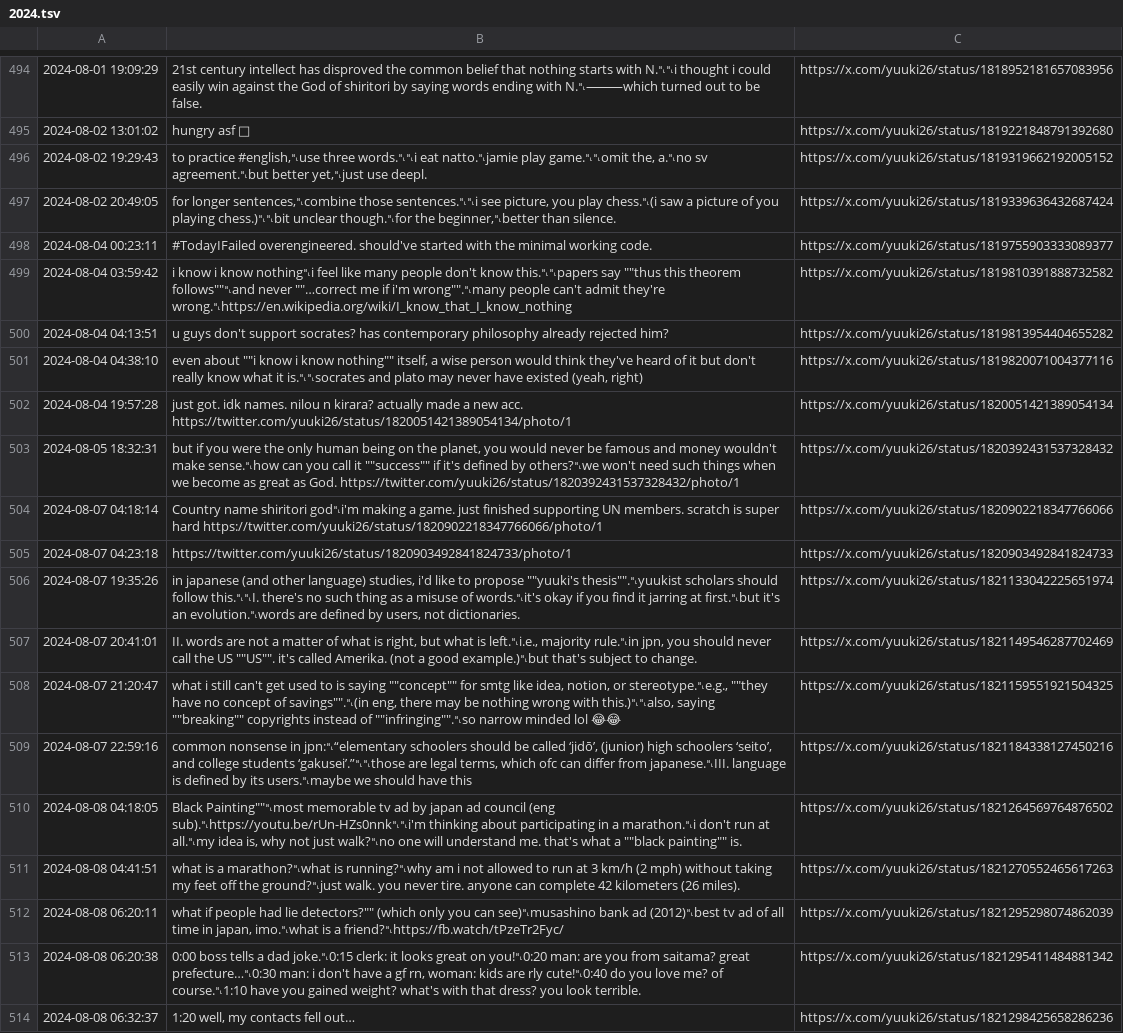
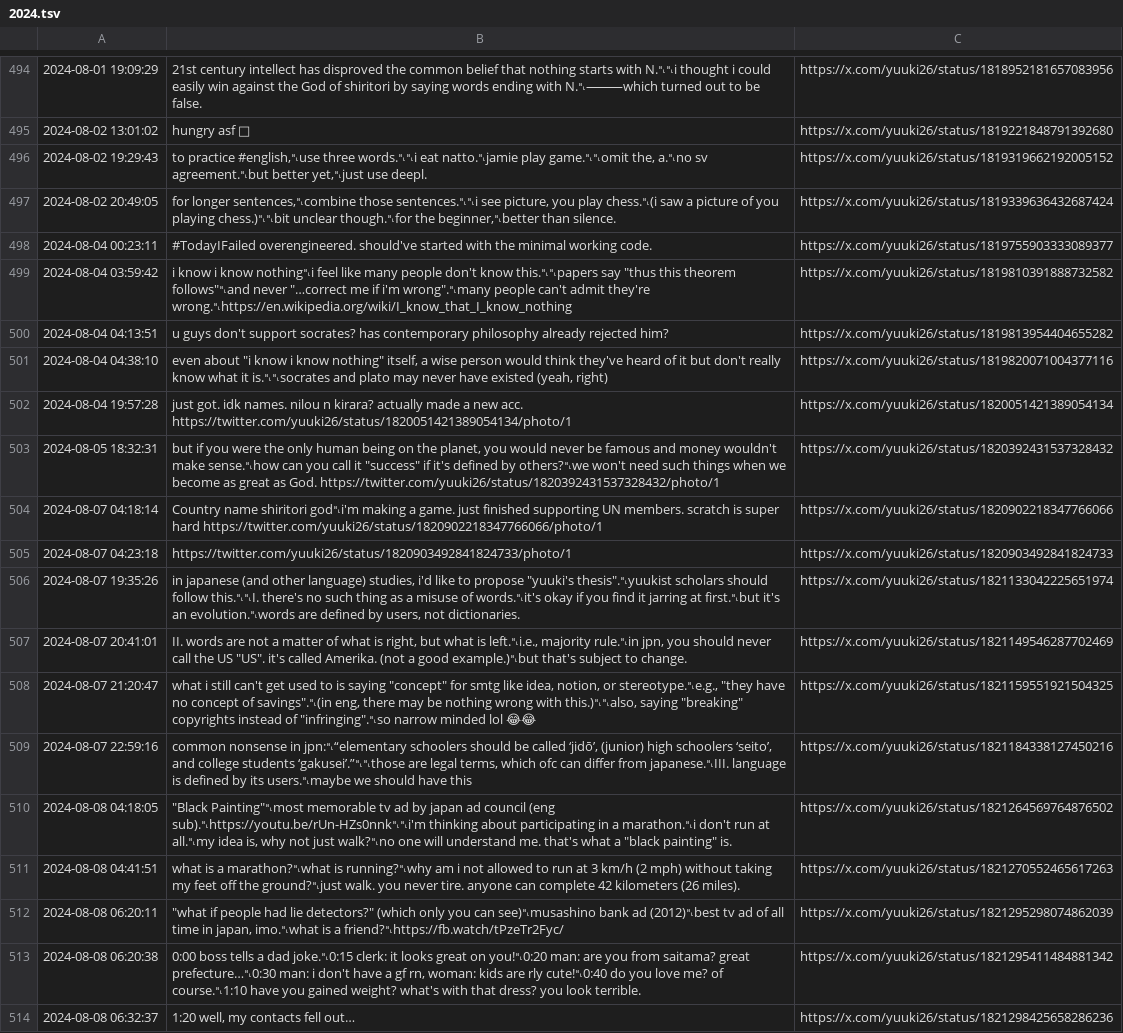
Before and after one commit to yuuki7/yuukiposts, a TSV file: en/2024.tsv, drawn as a sheet; only a part is shown, gaps mark what is left out; the diff covers the shown part only.

```diff
--- a/en/2024.tsv
+++ b/en/2024.tsv
@@ -499 +499 @@
-2024-08-04 03:59:42	i know i know nothing␤i feel like many people don't know this.␤␤papers say ""thus this theorem follows""␤and never ""…correct me if i'm wrong"".␤many people can't admit they're wrong.␤https://en.wikipedia.org/wiki/I_know_that_I_know_nothing	https://x.com/yuuki26/status/1819810391888732582
+"2024-08-04 03:59:42"	"i know i know nothing␤i feel like many people don't know this.␤␤papers say ""thus this theorem follows""␤and never ""…correct me if i'm wrong"".␤many people can't admit they're wrong.␤https://en.wikipedia.org/wiki/I_know_that_I_know_nothing"	https://x.com/yuuki26/status/1819810391888732582
@@ -501 +501 @@
-2024-08-04 04:38:10	even about ""i know i know nothing"" itself, a wise person would think they've heard of it but don't really know what it is.␤␤socrates and plato may never have existed (yeah, right)	https://x.com/yuuki26/status/1819820071004377116
+"2024-08-04 04:38:10"	"even about ""i know i know nothing"" itself, a wise person would think they've heard of it but don't really know what it is.␤␤socrates and plato may never have existed (yeah, right)"	https://x.com/yuuki26/status/1819820071004377116
@@ -503 +503 @@
-2024-08-05 18:32:31	but if you were the only human being on the planet, you would never be famous and money wouldn't make sense.␤how can you call it ""success"" if it's defined by others?␤we won't need such things when we become as great as God. https://twitter.com/yuuki26/status/1820392431537328432/photo/1	https://x.com/yuuki26/status/1820392431537328432
+"2024-08-05 18:32:31"	"but if you were the only human being on the planet, you would never be famous and money wouldn't make sense.␤how can you call it ""success"" if it's defined by others?␤we won't need such things when we become as great as God. https://twitter.com/yuuki26/status/1820392431537328432/photo/1"	https://x.com/yuuki26/status/1820392431537328432
@@ -506,3 +506,3 @@
-2024-08-07 19:35:26	in japanese (and other language) studies, i'd like to propose ""yuuki's thesis"".␤yuukist scholars should follow this.␤␤I. there's no such thing as a misuse of words.␤it's okay if you find it jarring at first.␤but it's an evolution.␤words are defined by users, not dictionaries.	https://x.com/yuuki26/status/1821133042225651974
-2024-08-07 20:41:01	II. words are not a matter of what is right, but what is left.␤i.e., majority rule.␤in jpn, you should never call the US ""US"". it's called Amerika. (not a good example.)␤but that's subject to change.	https://x.com/yuuki26/status/1821149546287702469
-2024-08-07 21:20:47	what i still can't get used to is saying ""concept"" for smtg like idea, notion, or stereotype.␤e.g., ""they have no concept of savings"".␤(in eng, there may be nothing wrong with this.)␤␤also, saying ""breaking"" copyrights instead of ""infringing"".␤so narrow minded lol 😂😂	https://x.com/yuuki26/status/1821159551921504325
+"2024-08-07 19:35:26"	"in japanese (and other language) studies, i'd like to propose ""yuuki's thesis"".␤yuukist scholars should follow this.␤␤I. there's no such thing as a misuse of words.␤it's okay if you find it jarring at first.␤but it's an evolution.␤words are defined by users, not dictionaries."	https://x.com/yuuki26/status/1821133042225651974
+"2024-08-07 20:41:01"	"II. words are not a matter of what is right, but what is left.␤i.e., majority rule.␤in jpn, you should never call the US ""US"". it's called Amerika. (not a good example.)␤but that's subject to change."	https://x.com/yuuki26/status/1821149546287702469
+"2024-08-07 21:20:47"	"what i still can't get used to is saying ""concept"" for smtg like idea, notion, or stereotype.␤e.g., ""they have no concept of savings"".␤(in eng, there may be nothing wrong with this.)␤␤also, saying ""breaking"" copyrights instead of ""infringing"".␤so narrow minded lol 😂😂"	https://x.com/yuuki26/status/1821159551921504325
@@ -510 +510 @@
-2024-08-08 04:18:05	""Black Painting""␤most memorable tv ad by japan ad council (eng sub).␤https://youtu.be/rUn-HZs0nnk␤␤i'm thinking about participating in a marathon.␤i don't run at all.␤my idea is, why not just walk?␤no one will understand me. that's what a ""black painting"" is.	https://x.com/yuuki26/status/1821264569764876502
+"2024-08-08 04:18:05"	"""Black Painting""␤most memorable tv ad by japan ad council (eng sub).␤https://youtu.be/rUn-HZs0nnk␤␤i'm thinking about participating in a marathon.␤i don't run at all.␤my idea is, why not just walk?␤no one will understand me. that's what a ""black painting"" is."	https://x.com/yuuki26/status/1821264569764876502
@@ -512 +512 @@
-2024-08-08 06:20:11	""what if people had lie detectors?"" (which only you can see)␤musashino bank ad (2012)␤best tv ad of all time in japan, imo.␤what is a friend?␤https://fb.watch/tPzeTr2Fyc/	https://x.com/yuuki26/status/1821295298074862039
+"2024-08-08 06:20:11"	"""what if people had lie detectors?"" (which only you can see)␤musashino bank ad (2012)␤best tv ad of all time in japan, imo.␤what is a friend?␤https://fb.watch/tPzeTr2Fyc/"	https://x.com/yuuki26/status/1821295298074862039
```
Also changed, not shown: 102 edited cells elsewhere in this file, en/2021.tsv, en/2023.tsv, 8 other files.
